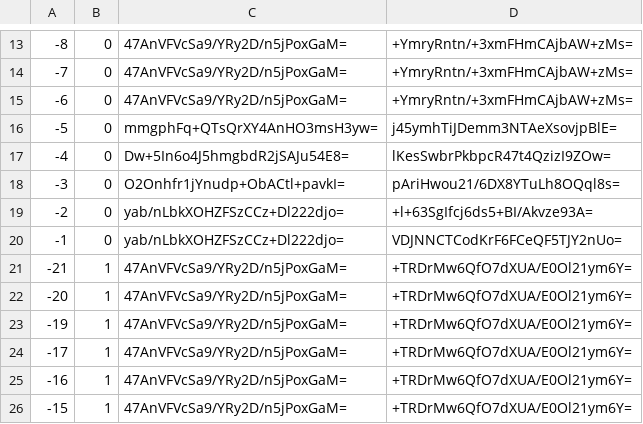
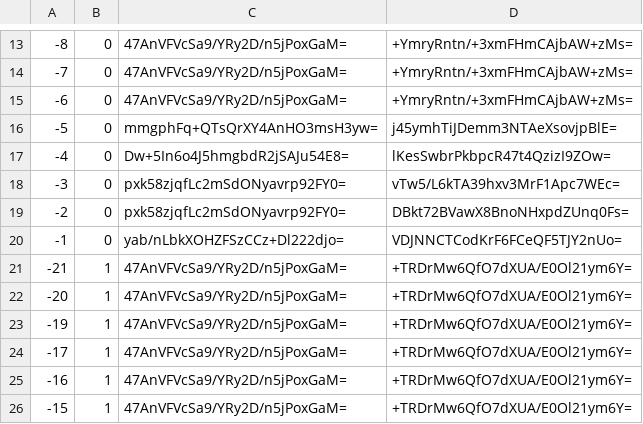
Before and after one commit to mochimochiomochi/mochicraftmap2, a CSV file: overworld/tiles/zoom.-2/metadata/k.-1.0.csv, drawn as a sheet; only a part is shown, gaps mark what is left out.

```diff
--- a/overworld/tiles/zoom.-2/metadata/k.-1.0.csv
+++ b/overworld/tiles/zoom.-2/metadata/k.-1.0.csv
@@ -17,4 +17,4 @@
 -4,0,Dw+5In6o4J5hmgbdR2jSAJu54E8=,lKesSwbrPkbpcR47t4QzizI9ZOw=
--3,0,O2Onhfr1jYnudp+ObACtl+pavkI=,pAriHwou21/6DX8YTuLh8OQql8s=
--2,0,yab/nLbkXOHZFSzCCz+Dl222djo=,+l+63SgIfcj6ds5+BI/Akvze93A=
+-3,0,pxk58zjqfLc2mSdONyavrp92FY0=,vTw5/L6kTA39hxv3MrF1Apc7WEc=
+-2,0,pxk58zjqfLc2mSdONyavrp92FY0=,DBkt72BVawX8BnoNHxpdZUnq0Fs=
 -1,0,yab/nLbkXOHZFSzCCz+Dl222djo=,VDJNNCTCodKrF6FCeQF5TJY2nUo=
```
Also changed, not shown: overworld/tiles/zoom.-1/metadata/k.-1.0.csv, overworld/tiles/zoom.-1/metadata/k.1.1.csv, 31 other files.
